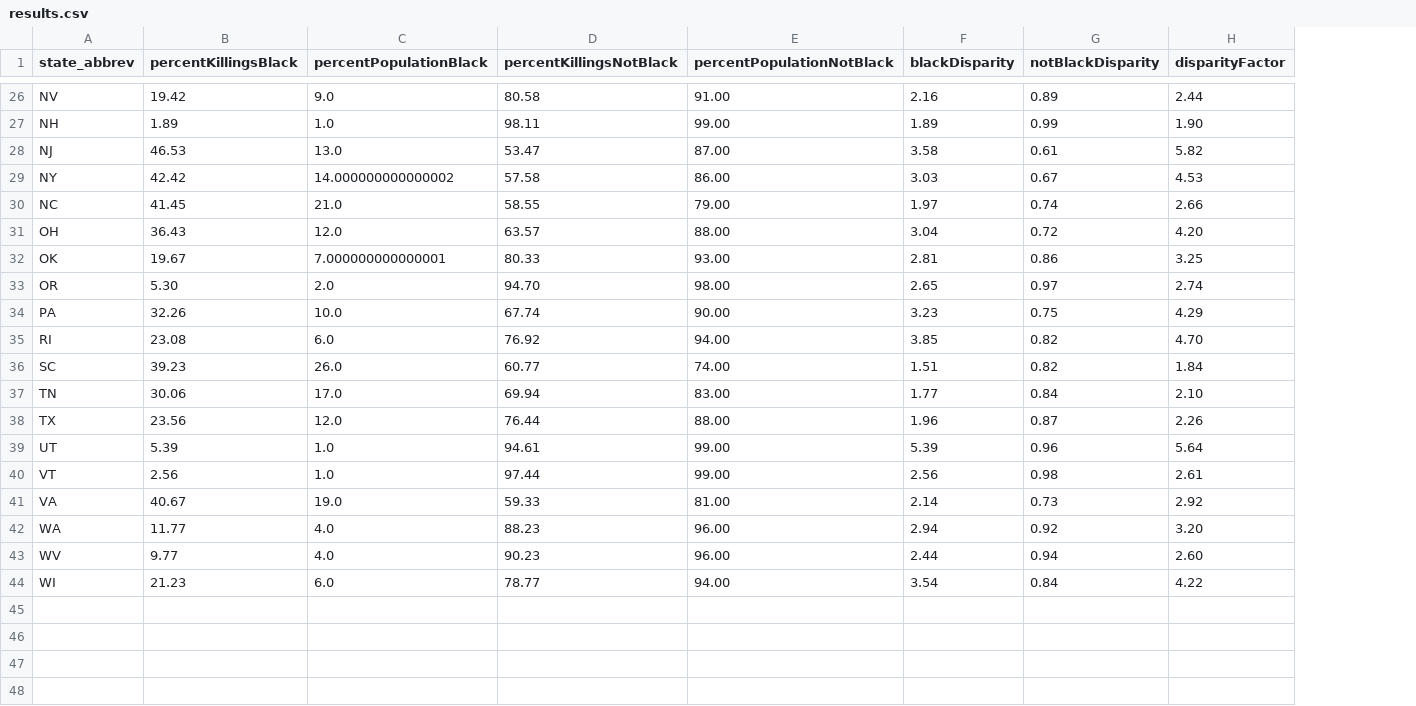
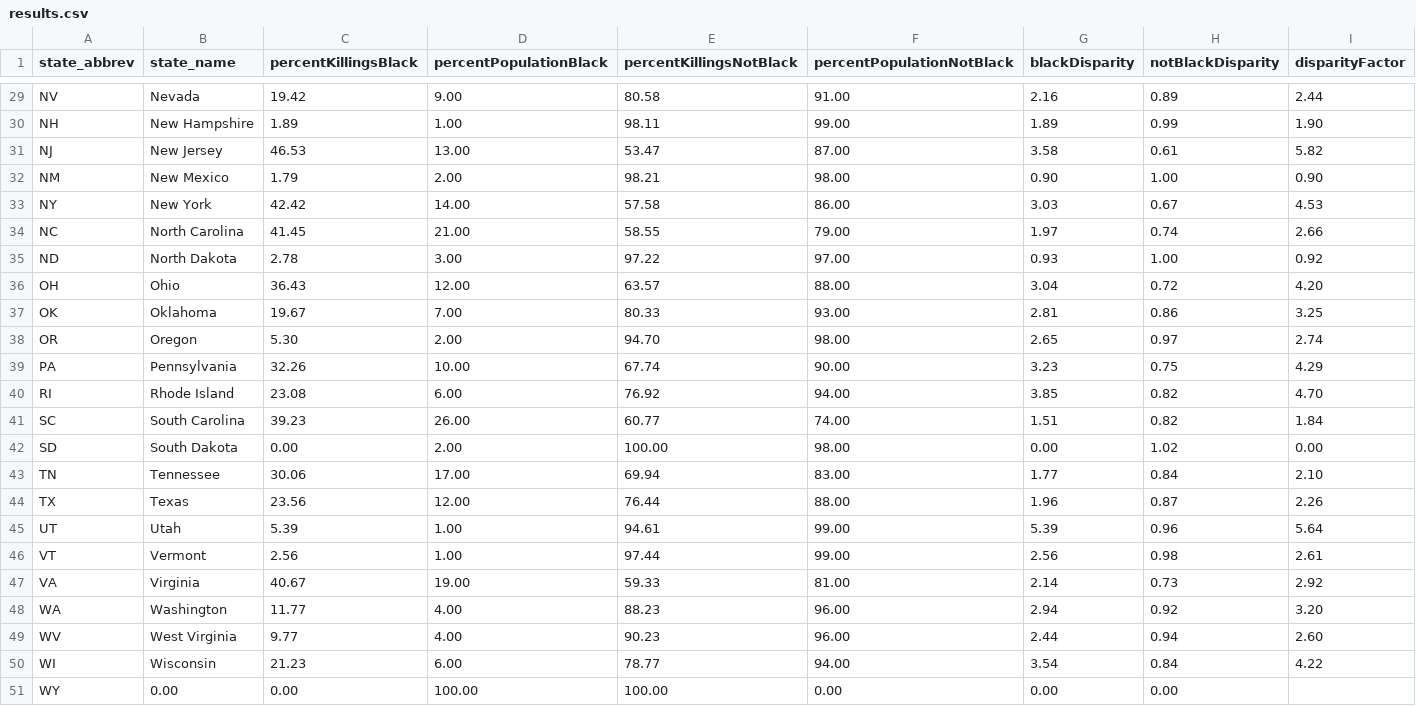
Before and after one commit to isaaclee12/racial-disparities-in-police-killings-by-state, a CSV file: results.csv, drawn as a sheet; only a part is shown, gaps mark what is left out; addresses are those after the commit; the diff covers the shown part only; the diff names each change by its address in the sheet, - before the commit and + after, or states it on an @@ line.

```diff
--- a/results.csv
+++ b/results.csv
+column B (state_name), rows 29-31: Nevada | New Hampshire | New Jersey; rows 33-34: New York | North Carolina; rows 36-41: Ohio | Oklahoma | Oregon | Pennsylvania | Rhode Island | South Carolina; rows 43-50: Tennessee | Texas | Utah | Vermont | Virginia | Washington | West Virginia | Wisconsin
-D29 (percentPopulationBlack): 9.0
+D29 (percentPopulationBlack): 9.00
-D30 (percentPopulationBlack): 1.0
+D30 (percentPopulationBlack): 1.00
-D31 (percentPopulationBlack): 13.0
+D31 (percentPopulationBlack): 13.00
+row 32: NM | New Mexico | 1.79 | 2.00 | 98.21 | 98.00 | 0.90 | 1.00 | 0.90
-D33 (percentPopulationBlack): 14.000000000000002
+D33 (percentPopulationBlack): 14.00
-D34 (percentPopulationBlack): 21.0
+D34 (percentPopulationBlack): 21.00
+row 35: ND | North Dakota | 2.78 | 3.00 | 97.22 | 97.00 | 0.93 | 1.00 | 0.92
-D36 (percentPopulationBlack): 12.0
+D36 (percentPopulationBlack): 12.00
-D37 (percentPopulationBlack): 7.000000000000001
+D37 (percentPopulationBlack): 7.00
-D38 (percentPopulationBlack): 2.0
+D38 (percentPopulationBlack): 2.00
-D39 (percentPopulationBlack): 10.0
+D39 (percentPopulationBlack): 10.00
-D40 (percentPopulationBlack): 6.0
+D40 (percentPopulationBlack): 6.00
-D41 (percentPopulationBlack): 26.0
+D41 (percentPopulationBlack): 26.00
+row 42: SD | South Dakota | 0.00 | 2.00 | 100.00 | 98.00 | 0.00 | 1.02 | 0.00
-D43 (percentPopulationBlack): 17.0
+D43 (percentPopulationBlack): 17.00
-D44 (percentPopulationBlack): 12.0
+D44 (percentPopulationBlack): 12.00
-D45:D46 (percentPopulationBlack): 1.0
+D45:D46 (percentPopulationBlack): 1.00
-D47 (percentPopulationBlack): 19.0
+D47 (percentPopulationBlack): 19.00
-D48:D49 (percentPopulationBlack): 4.0
+D48:D49 (percentPopulationBlack): 4.00
-D50 (percentPopulationBlack): 6.0
+D50 (percentPopulationBlack): 6.00
+row 51: WY | 0.00 | 0.00 | 100.00 | 100.00 | 0.00 | 0.00 | 0.00
```
Also changed, not shown: 3 added rows and 24 edited cells elsewhere in this file, 2 other files.
